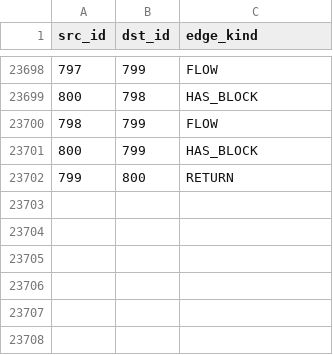
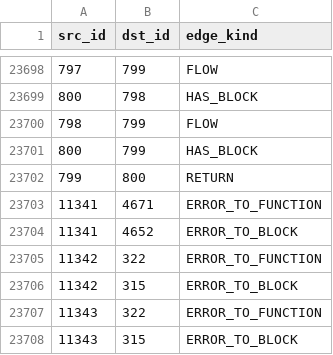
Before and after one commit to cicero-violate/canonir, a CSV file: canon-utils/rename/analysis/edges.csv, drawn as a sheet; only a part is shown, gaps mark what is left out.

```diff
--- a/canon-utils/rename/analysis/edges.csv
+++ b/canon-utils/rename/analysis/edges.csv
@@ -23702 +23702,7 @@ src_id,dst_id,edge_kind
 799,800,RETURN
+11341,4671,ERROR_TO_FUNCTION
+11341,4652,ERROR_TO_BLOCK
+11342,322,ERROR_TO_FUNCTION
+11342,315,ERROR_TO_BLOCK
+11343,322,ERROR_TO_FUNCTION
+11343,315,ERROR_TO_BLOCK
```
Also changed, not shown: 6 other files.
